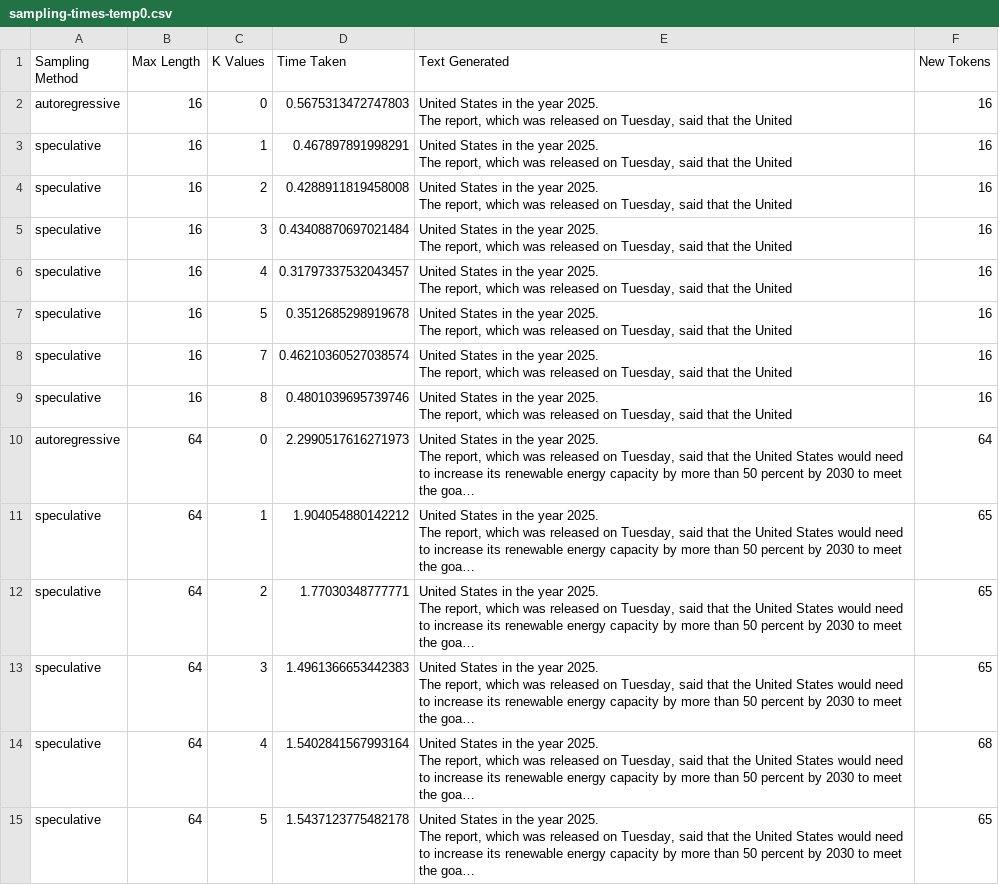
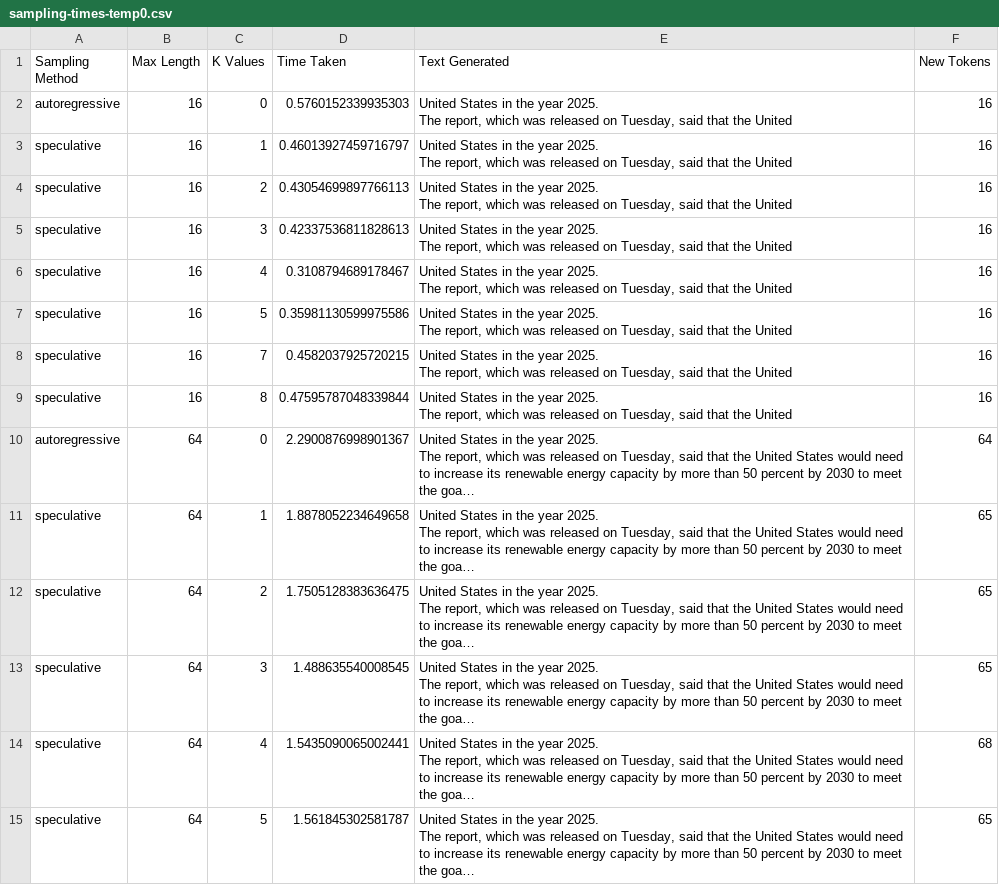
Before and after one commit to Vashistht/research-new, a CSV file: speculative-decoding/src/sampling-times-temp0.csv, drawn as a sheet; only a part is shown; long unchanged cells end in …; the diff covers the shown part only; the diff names each change by its address in the sheet, - before the commit and + after, or states it on an @@ line.

```diff
--- a/speculative-decoding/src/sampling-times-temp0.csv
+++ b/speculative-decoding/src/sampling-times-temp0.csv
-D2 (Time Taken): 0.5675313472747803
+D2 (Time Taken): 0.5760152339935303
-D3 (Time Taken): 0.467897891998291
+D3 (Time Taken): 0.46013927459716797
-D4 (Time Taken): 0.4288911819458008
+D4 (Time Taken): 0.43054699897766113
-D5 (Time Taken): 0.43408870697021484
+D5 (Time Taken): 0.42337536811828613
-D6 (Time Taken): 0.31797337532043457
+D6 (Time Taken): 0.3108794689178467
-D7 (Time Taken): 0.3512685298919678
+D7 (Time Taken): 0.35981130599975586
-D8 (Time Taken): 0.46210360527038574
+D8 (Time Taken): 0.4582037925720215
-D9 (Time Taken): 0.4801039695739746
+D9 (Time Taken): 0.47595787048339844
-D10 (Time Taken): 2.2990517616271973
+D10 (Time Taken): 2.2900876998901367
-D11 (Time Taken): 1.904054880142212
+D11 (Time Taken): 1.8878052234649658
-D12 (Time Taken): 1.77030348777771
+D12 (Time Taken): 1.7505128383636475
-D13 (Time Taken): 1.4961366653442383
+D13 (Time Taken): 1.488635540008545
-D14 (Time Taken): 1.5402841567993164
+D14 (Time Taken): 1.5435090065002441
-D15 (Time Taken): 1.5437123775482178
+D15 (Time Taken): 1.561845302581787
```
Also changed, not shown: 8 added rows and 10 edited cells elsewhere in this file, 5 other files.
